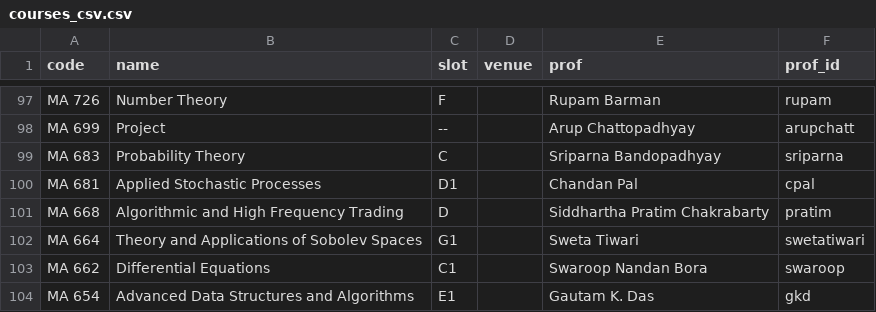
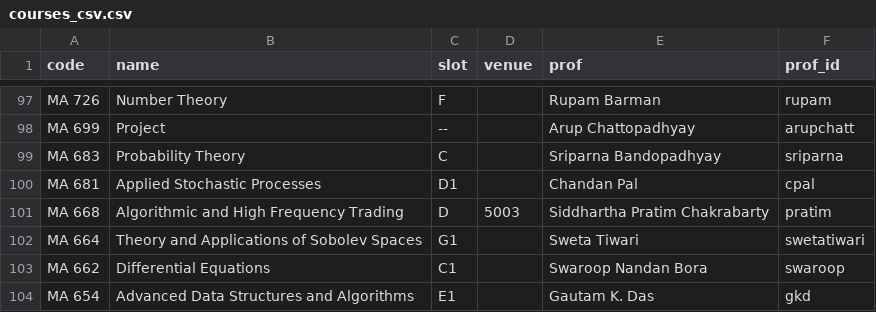
Before and after one commit to swciitg/smart-timetable, a CSV file: backend/data/courses_csv.csv, drawn as a sheet; only a part is shown, gaps mark what is left out.

Commit message:
Add venues

```diff
--- a/backend/data/courses_csv.csv
+++ b/backend/data/courses_csv.csv
@@ -100,3 +100,3 @@ MA 683,Probability Theory,C,,Sriparna Bandopadhyay,sriparna
 MA 681,Applied Stochastic Processes,D1,,Chandan Pal,cpal
-MA 668,Algorithmic and High Frequency Trading,D,,Siddhartha Pratim Chakrabarty,pratim
+MA 668,Algorithmic and High Frequency Trading,D,5003,Siddhartha Pratim Chakrabarty,pratim
 MA 664,Theory and Applications of Sobolev Spaces,G1,,Sweta Tiwari,swetatiwari
```
